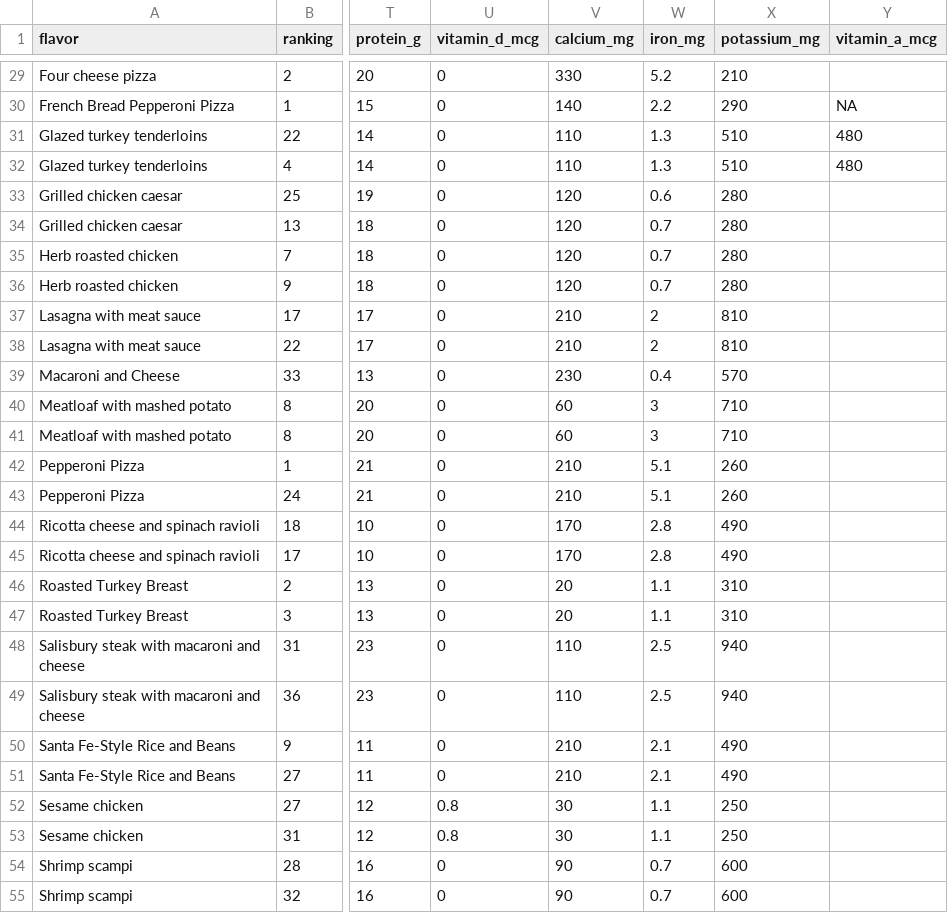
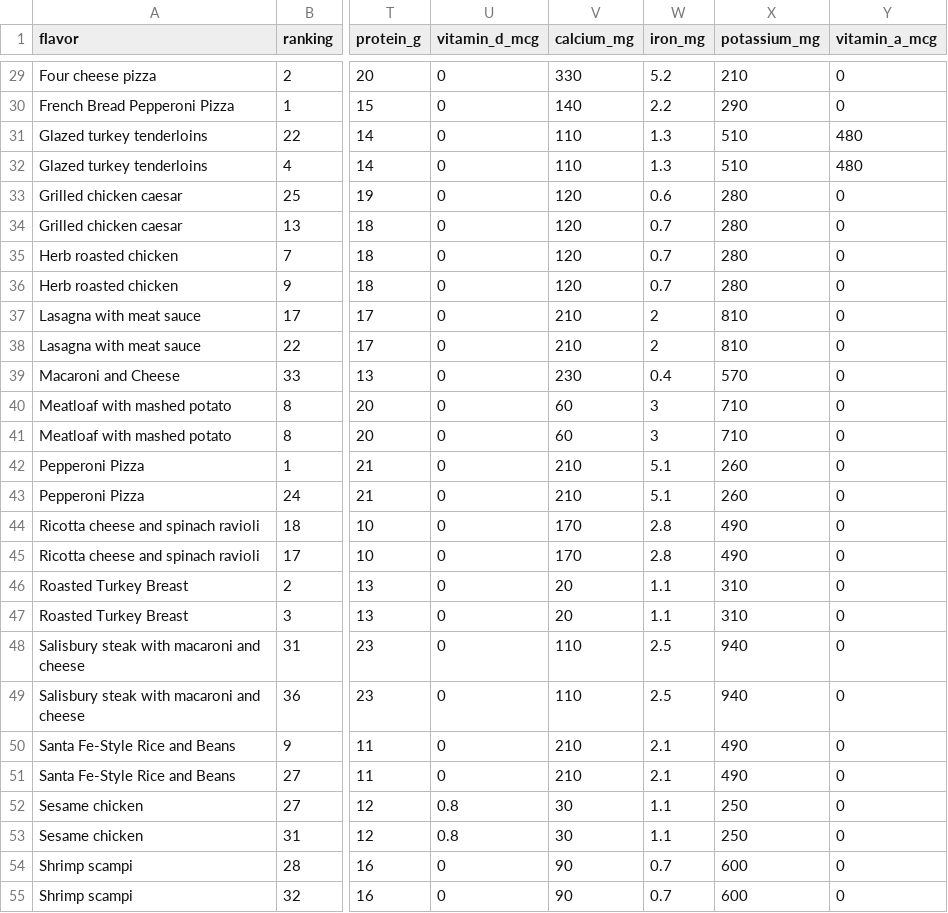
Before and after one commit to merkhaiburch/lean_rankings, a CSV file: data/rankings.csv, drawn as a sheet; only a part is shown, gaps mark what is left out; the diff covers the shown part only; the diff names each change by its address in the sheet, - before the commit and + after, or states it on an @@ line.

```diff
--- a/data/rankings.csv
+++ b/data/rankings.csv
-Y29 (vitamin_a_mcg): (empty)
+Y29 (vitamin_a_mcg): 0
-Y30 (vitamin_a_mcg): NA
+Y30 (vitamin_a_mcg): 0
-Y33:Y55 (vitamin_a_mcg): (empty)
+Y33:Y55 (vitamin_a_mcg): 0
```
Also changed, not shown: 1 added row, 1 removed row and 55 edited cells elsewhere in this file, 1 other file.
